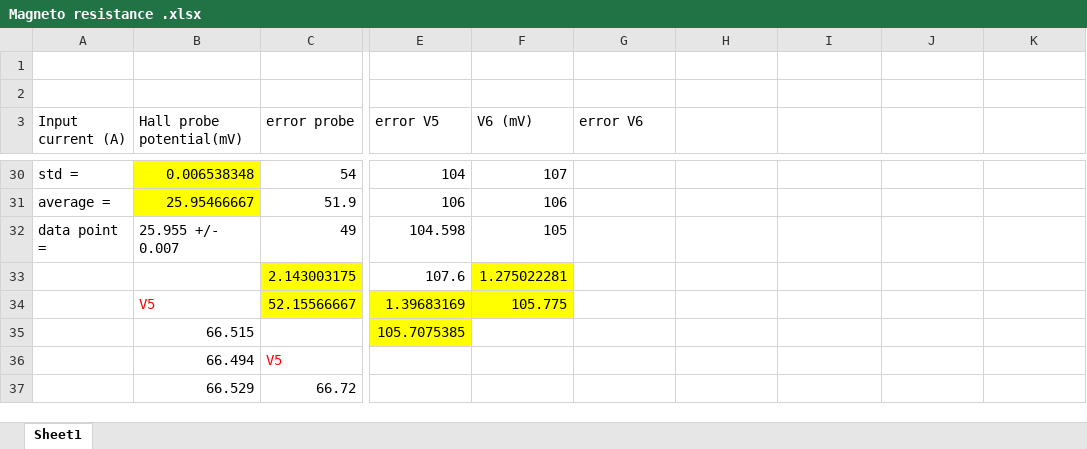
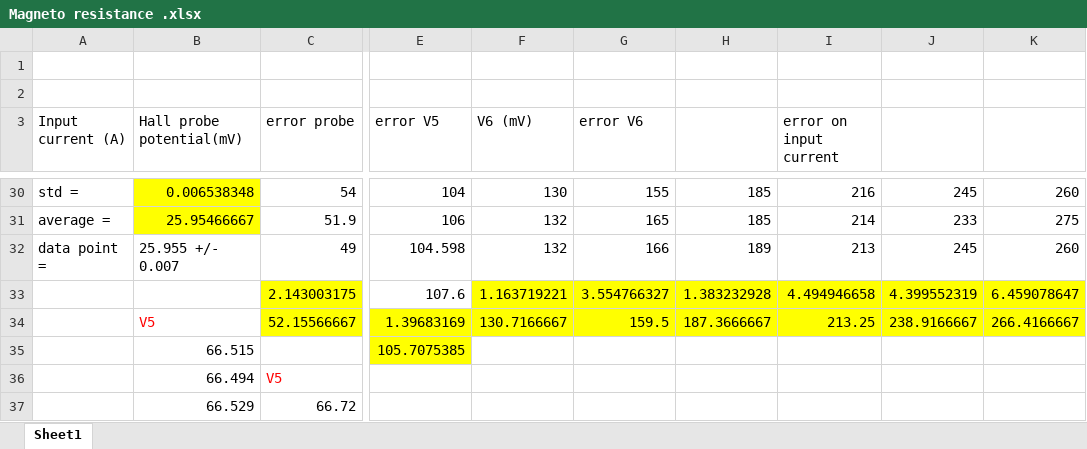
Before and after one commit to ejetzer/hall, an Excel workbook: Data/Magneto resistance/Magneto resistance .xlsx, sheet Sheet1, drawn as a sheet; only a part is shown, gaps mark what is left out; values as stored, in another font and other column widths than the file's, no borders; the diff covers the shown part only; the diff names each change by its address in the sheet, - before the commit and + after, or states it on an @@ line.

```diff
--- a/Data/Magneto resistance/Magneto resistance .xlsx (sheet Sheet1)
+++ b/Data/Magneto resistance/Magneto resistance .xlsx (sheet Sheet1)
-I3: (empty)
+I3: error on input current
-F30 (V6 (mV)): 107
+F30 (V6 (mV)): 130
-G30 (error V6): (empty)
+G30 (error V6): 155
-H30:H31: (empty)
+H30:H31: 185
-I30 (error on input current): (empty)
+I30 (error on input current): 216
-J30: (empty)
+J30: 245
-K30: (empty)
+K30: 260
-F31 (V6 (mV)): 106
+F31 (V6 (mV)): 132
-G31 (error V6): (empty)
+G31 (error V6): 165
-I31 (error on input current): (empty)
+I31 (error on input current): 214
-J31: (empty)
+J31: 233
-K31: (empty)
+K31: 275
-F32 (V6 (mV)): 105
+F32 (V6 (mV)): 132
-G32 (error V6): (empty)
+G32 (error V6): 166
-H32: (empty)
+H32: 189
-I32 (error on input current): (empty)
+I32 (error on input current): 213
-J32: (empty)
+J32: 245
-K32: (empty)
+K32: 260
-F33 (V6 (mV)): 1.275022281
+F33 (V6 (mV)): 1.163719221
-G33 (error V6): (empty)
+G33 (error V6): 3.554766327
-G33:K34 fill: none
+G33:K34 fill: #FFFF00
-H33: (empty)
+H33: 1.383232928
-I33 (error on input current): (empty)
+I33 (error on input current): 4.494946658
-J33: (empty)
+J33: 4.399552319
-K33: (empty)
+K33: 6.459078647
-F34 (V6 (mV)): 105.775
+F34 (V6 (mV)): 130.7166667
-G34 (error V6): (empty)
+G34 (error V6): 159.5
-H34: (empty)
+H34: 187.3666667
-I34 (error on input current): (empty)
+I34 (error on input current): 213.25
-J34: (empty)
+J34: 238.9166667
-K34: (empty)
+K34: 266.4166667
```
Also changed, not shown: 15 added rows, 10 removed rows, 168 edited cells and cell formats elsewhere in this sheet.
